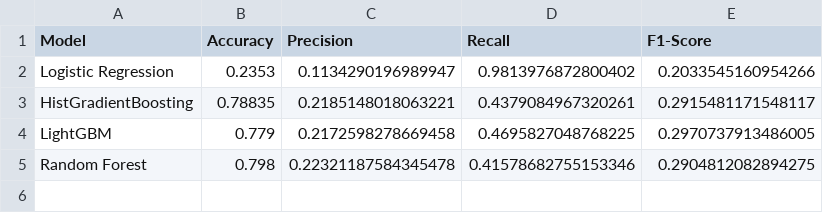
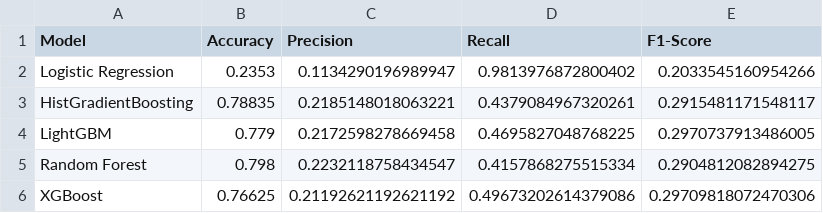
Before and after one commit to auggy-ntn/finance-lending-game, a CSV file: output/metrics.csv, drawn as a sheet.

Commit message:
XGBoost model

```diff
--- a/output/metrics.csv
+++ b/output/metrics.csv
@@ -4,2 +4,3 @@ HistGradientBoosting,0.78835,0.2185148018063221,0.4379084967320261,0.29154811715
 LightGBM,0.779,0.2172598278669458,0.4695827048768225,0.2970737913486005
-Random Forest,0.798,0.22321187584345478,0.41578682755153346,0.2904812082894275
+Random Forest,0.798,0.2232118758434547,0.4157868275515334,0.2904812082894275
+XGBoost,0.76625,0.21192621192621192,0.49673202614379086,0.29709818072470306
```
Also changed, not shown: 4 other files.
